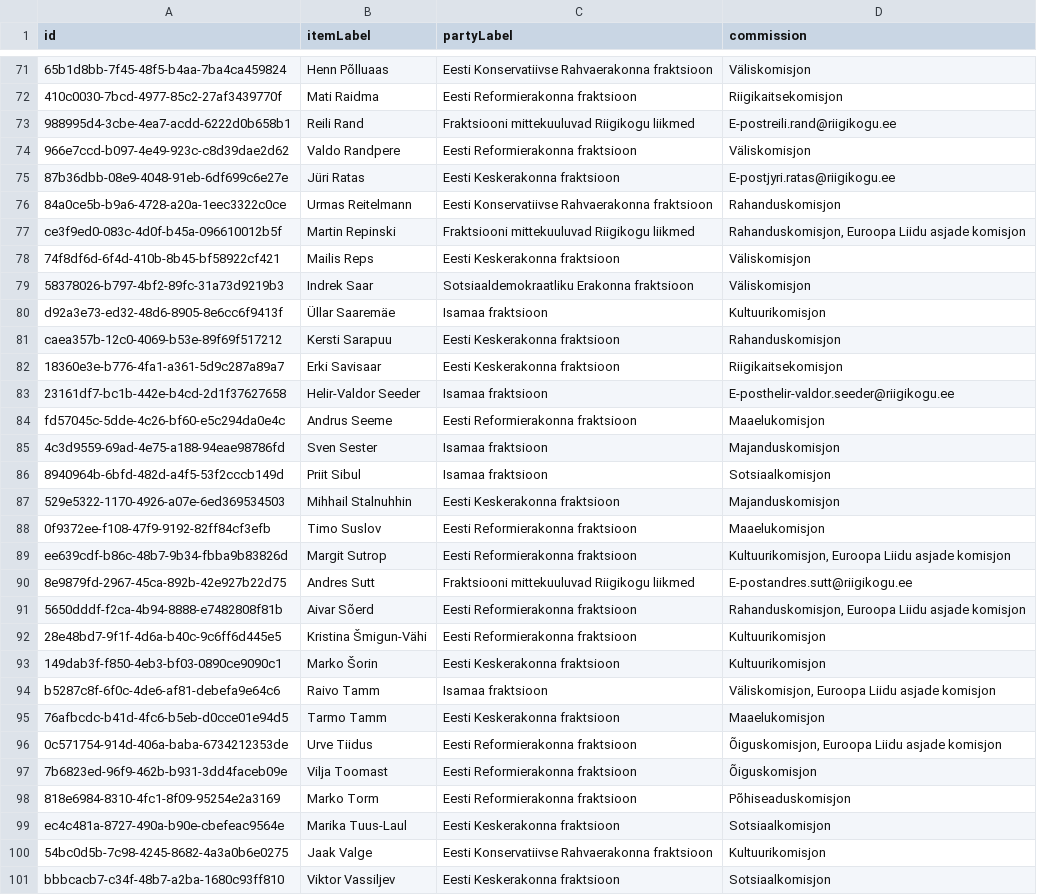
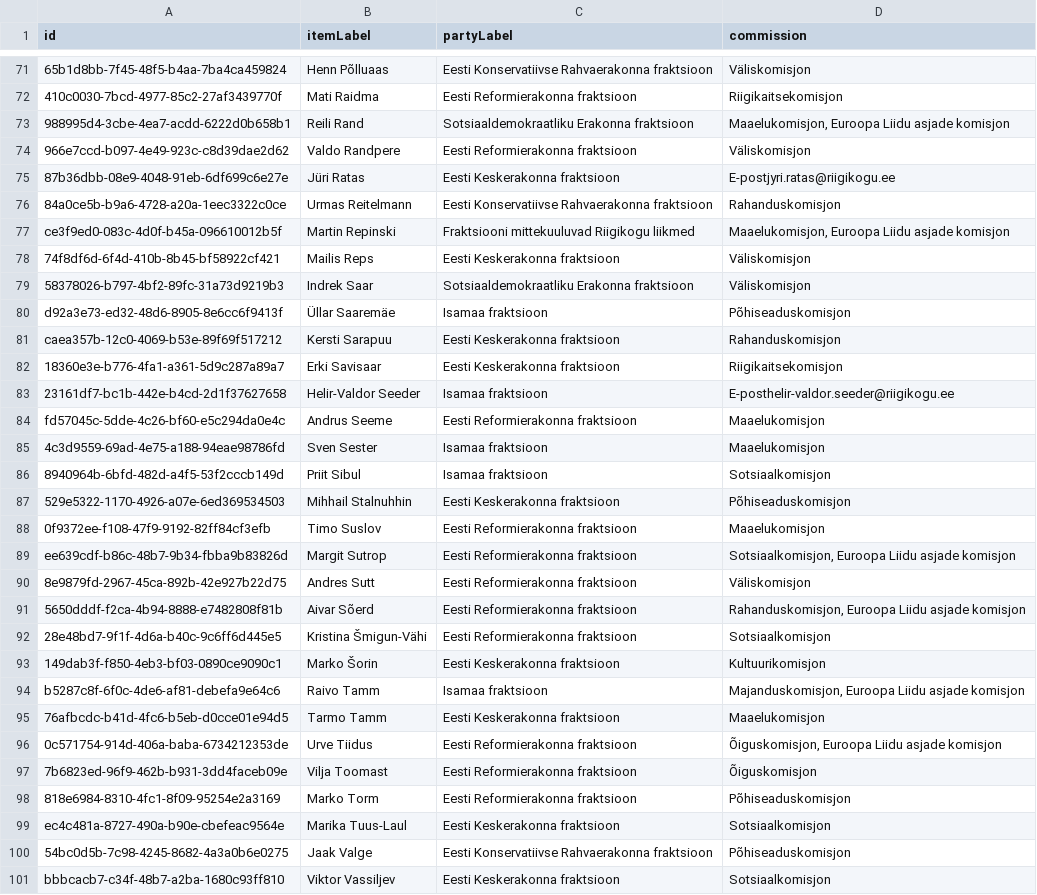
Before and after one commit to every-politician-scrapers/estonia, a CSV file: sources/riigikogu-official/scraped.csv, drawn as a sheet; only a part is shown, gaps mark what is left out; the diff covers the shown part only; the diff names each change by its address in the sheet, - before the commit and + after, or states it on an @@ line.

```diff
--- a/sources/riigikogu-official/scraped.csv
+++ b/sources/riigikogu-official/scraped.csv
-C73 (partyLabel): Fraktsiooni mittekuuluvad Riigikogu liikmed
+C73 (partyLabel): Sotsiaaldemokraatliku Erakonna fraktsioon
-D73 (commission): E-postreili.rand@riigikogu.ee
+D73 (commission): Maaelukomisjon, Euroopa Liidu asjade komisjon
-D77 (commission): Rahanduskomisjon, Euroopa Liidu…
+D77 (commission): Maaelukomisjon, Euroopa Liidu…
-D80 (commission): Kultuurikomisjon
+D80 (commission): Põhiseaduskomisjon
-D85 (commission): Majanduskomisjon
+D85 (commission): Maaelukomisjon
-D87 (commission): Majanduskomisjon
+D87 (commission): Põhiseaduskomisjon
-D89 (commission): Kultuurikomisjon, Euroopa Liidu…
+D89 (commission): Sotsiaalkomisjon, Euroopa Liidu…
-C90 (partyLabel): Fraktsiooni mittekuuluvad Riigikogu liikmed
+C90 (partyLabel): Eesti Reformierakonna fraktsioon
-D90 (commission): E-postandres.sutt@riigikogu.ee
+D90 (commission): Väliskomisjon
-D92 (commission): Kultuurikomisjon
+D92 (commission): Sotsiaalkomisjon
-D94 (commission): Väliskomisjon, Euroopa Liidu…
+D94 (commission): Majanduskomisjon, Euroopa Liidu…
-D100 (commission): Kultuurikomisjon
+D100 (commission): Põhiseaduskomisjon
```
Also changed, not shown: 25 edited cells elsewhere in this file.
